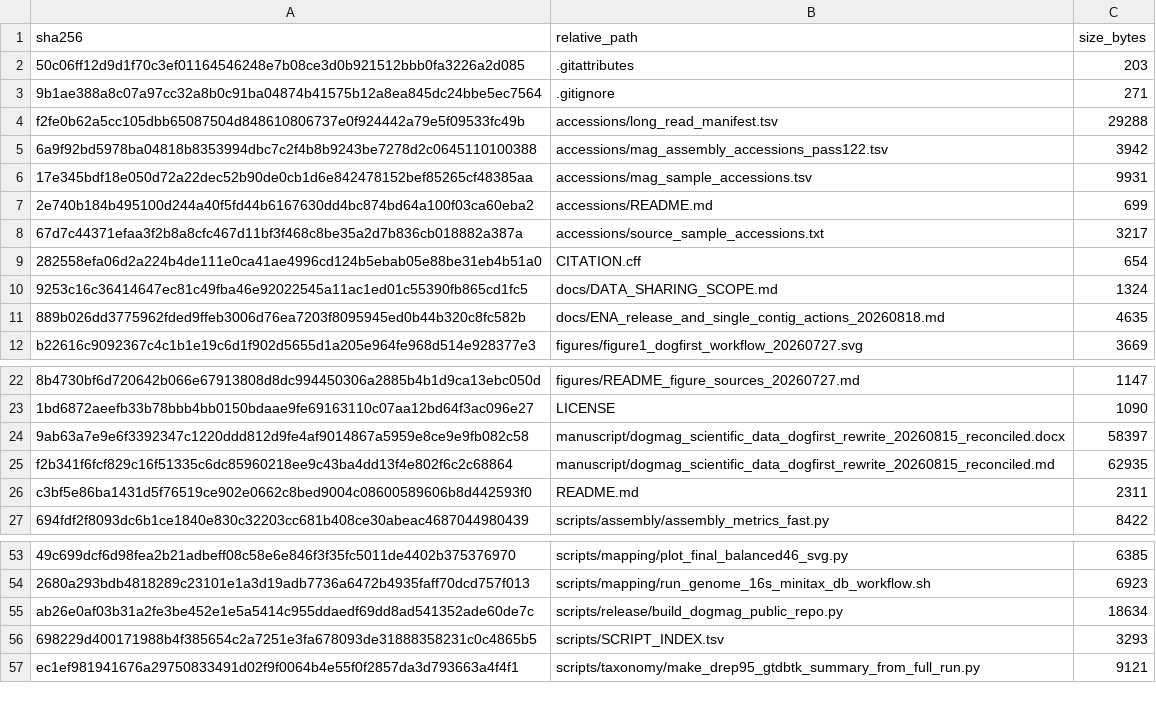
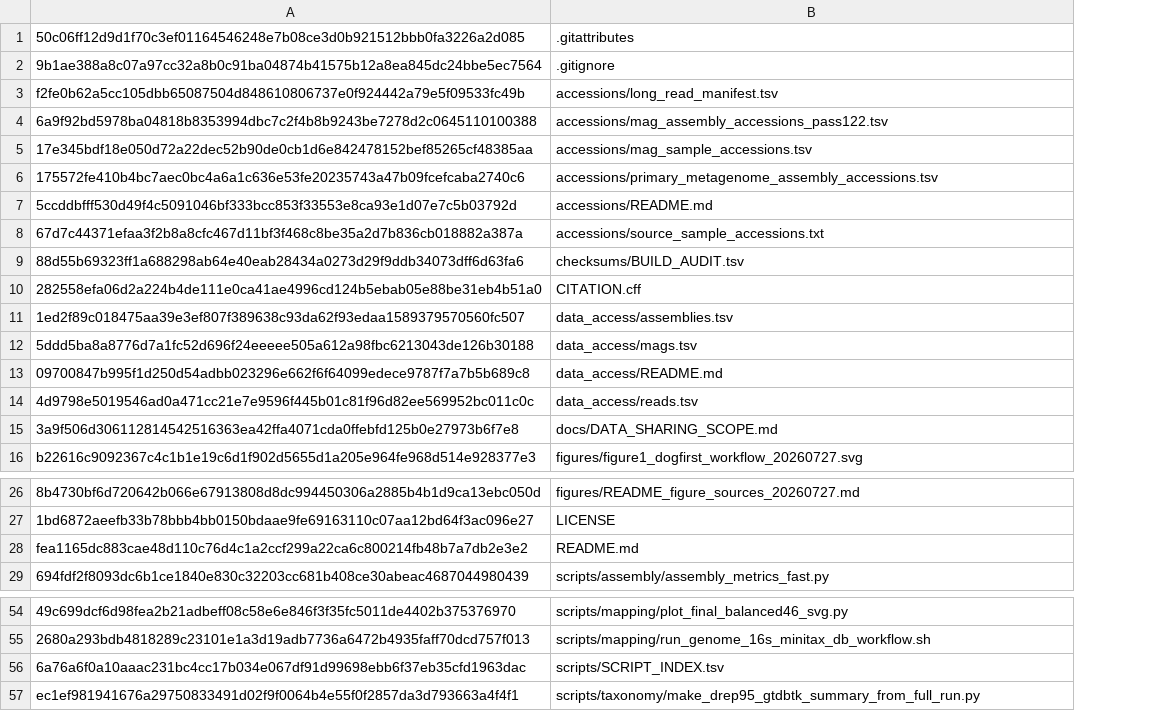
Before and after one commit to Balays/DogMAG, a TSV file: checksums/SHA256SUMS.tsv, drawn as a sheet; only a part is shown, gaps mark what is left out; removed rows and columns are numbered as before the commit, all else as after; the diff covers the shown part only; the diff names each change by its address in the sheet, - before the commit and + after, or states it on an @@ line.

```diff
--- a/checksums/SHA256SUMS.tsv
+++ b/checksums/SHA256SUMS.tsv
-column C, rows 2-10: 203 | 271 | 29288 | 3942 | 9931 | 699 | 3217 | 654 | 1324; row 12: 3669; rows 22-23: 1147 | 1090; rows 26-27: 2311 | 8422; rows 53-54: 6385 | 6923; rows 56-57: 3293 | 9121
-row 1: sha256 | relative_path | size_bytes
+row 6: 175572fe410b4bc7aec0bc4a6a1c636e53fe20235743a47b09fcefcaba2740c6 | accessions/primary_metagenome_assembly_accessions.tsv
-A7: 2e740b184b495100d244a40f5fd44b6167630dd4bc874bd64a100f03ca60eba2
+A7: 5ccddbfff530d49f4c5091046bf333bcc853f33553e8ca93e1d07e7c5b03792d
+row 9: 88d55b69323ff1a688298ab64e40eab28434a0273d29f9ddb34073dff6d63fa6 | checksums/BUILD_AUDIT.tsv
+row 11: 1ed2f89c018475aa39e3ef807f389638c93da62f93edaa1589379570560fc507 | data_access/assemblies.tsv
+row 12: 5ddd5ba8a8776d7a1fc52d696f24eeeee505a612a98fbc6213043de126b30188 | data_access/mags.tsv
+row 13: 09700847b995f1d250d54adbb023296e662f6f64099edece9787f7a7b5b689c8 | data_access/README.md
+row 14: 4d9798e5019546ad0a471cc21e7e9596f445b01c81f96d82ee569952bc011c0c | data_access/reads.tsv
-A15: 9253c16c36414647ec81c49fba46e92022545a11ac1ed01c55390fb865cd1fc5
+A15: 3a9f506d306112814542516363ea42ffa4071cda0ffebfd125b0e27973b6f7e8
-row 11: 889b026dd3775962fded9ffeb3006d76ea7203f8095945ed0b44b320c8fc582b | docs/ENA_release_and_single_contig_actions_20260818.md | 4635
-row 24: 9ab63a7e9e6f3392347c1220ddd812d9fe4af9014867a5959e8ce9e9fb082c58 | manuscript/dogmag_scientific_data_dogfirst_rewrite_20260815_reconciled.docx | 58397
-row 25: f2b341f6fcf829c16f51335c6dc85960218ee9c43ba4dd13f4e802f6c2c68864 | manuscript/dogmag_scientific_data_dogfirst_rewrite_20260815_reconciled.md | 62935
-A28: c3bf5e86ba1431d5f76519ce902e0662c8bed9004c08600589606b8d442593f0
+A28: fea1165dc883cae48d110c76d4c1a2ccf299a22ca6c800214fb48b7a7db2e3e2
-row 55: ab26e0af03b31a2fe3be452e1e5a5414c955ddaedf69dd8ad541352ade60de7c | scripts/release/build_dogmag_public_repo.py | 18634
-A56: 698229d400171988b4f385654c2a7251e3fa678093de31888358231c0c4865b5
+A56: 6a76a6f0a10aaac231bc4cc17b034e067df91d99698ebb6f37eb35cfd1963dac
```
Also changed, not shown: 1 added row and 1 removed row elsewhere in this file, scripts/SCRIPT_INDEX.tsv, 15 other files.
